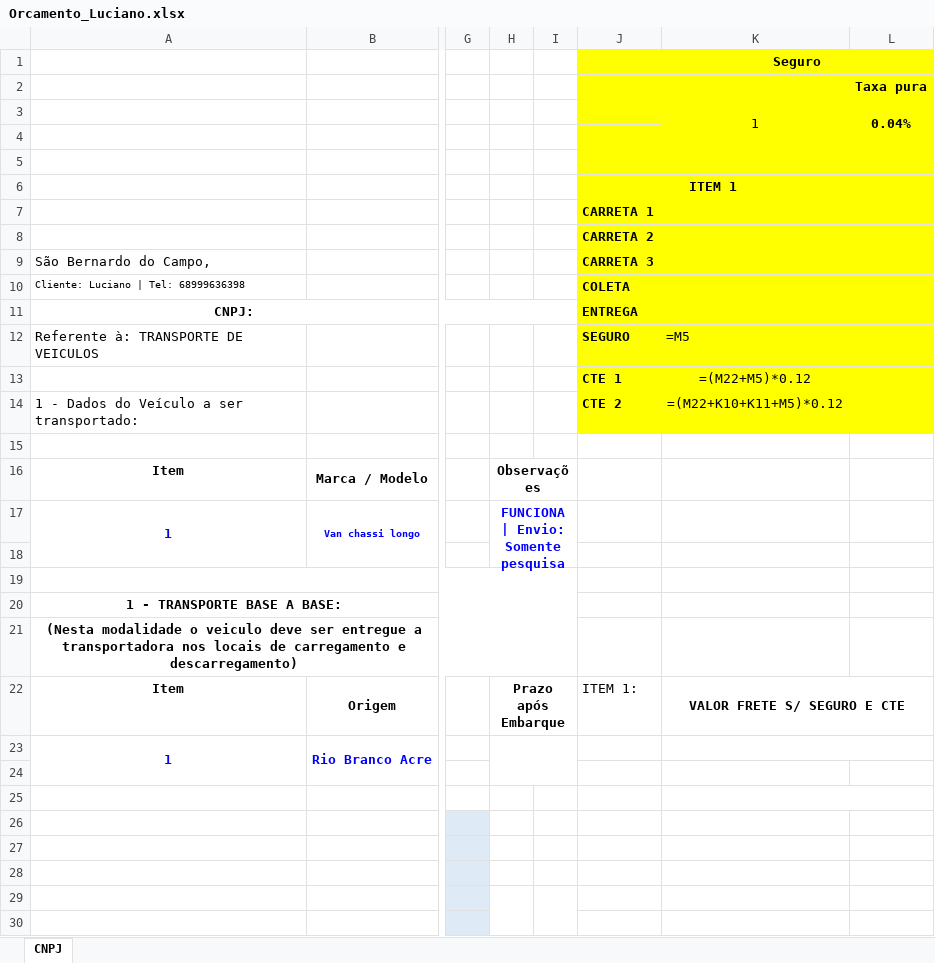
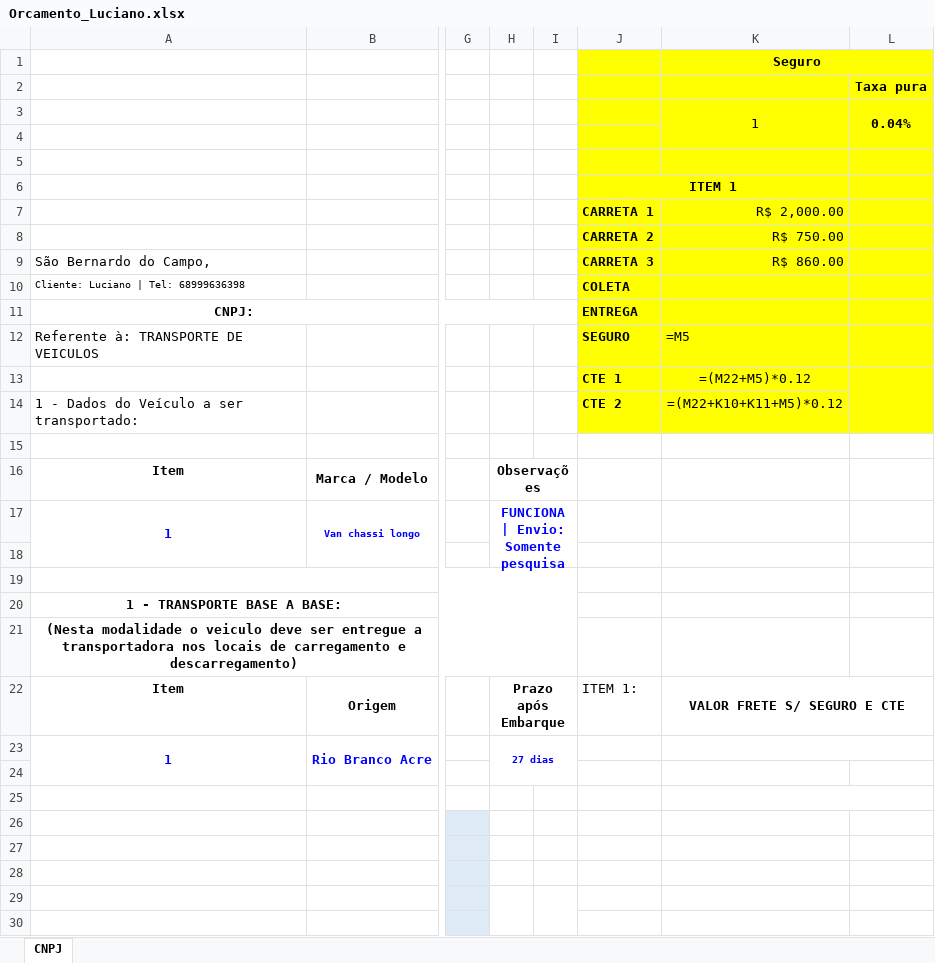
Before and after one commit to odetefretes-cell/orcamentos-rd, an Excel workbook: orcamentos_gerados/Orcamento_Luciano.xlsx, sheet CNPJ, drawn as a sheet; only a part is shown, gaps mark what is left out; values as stored, in another font and other column widths than the file's, no borders; formulas without a stored value are shown as written; the diff names each change by its address in the sheet, - before the commit and + after, or states it on an @@ line.

```diff
--- a/orcamentos_gerados/Orcamento_Luciano.xlsx (sheet CNPJ)
+++ b/orcamentos_gerados/Orcamento_Luciano.xlsx (sheet CNPJ)
-K7: (empty)
+K7: R$ 2,000.00
-K8: (empty)
+K8: R$ 750.00
-K9: (empty)
+K9: R$ 860.00
-H23: (empty)
+H23: 27 dias
```
Also changed, not shown: orcamentos_gerados/Orcamento_ATUS_EUGENIO_ALVES_DA_SILVA.xlsx, orcamentos_gerados/Orcamento_Gebson_Ferreira_da_Rocha_J_nior.xlsx, 8 other files.
